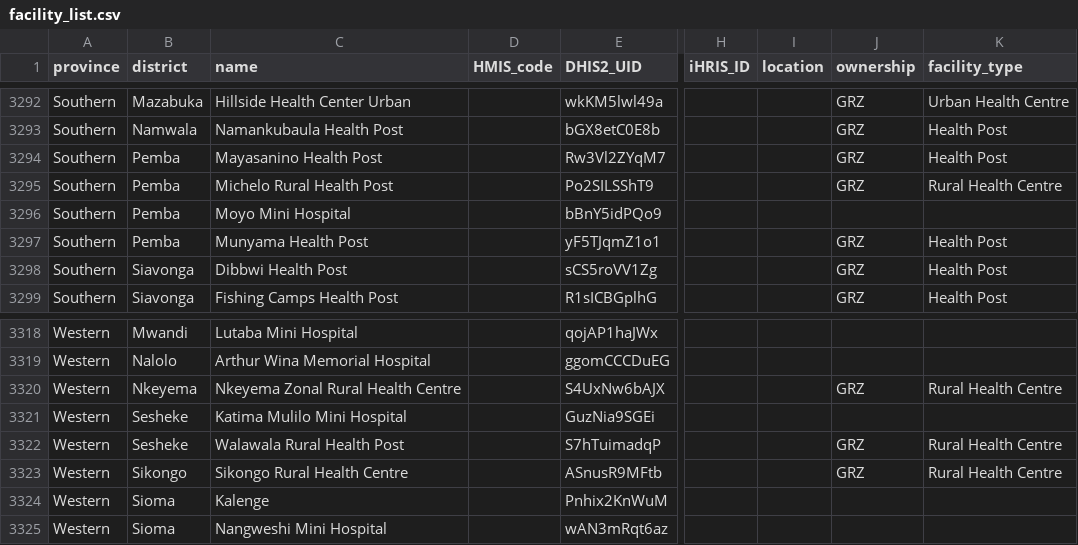
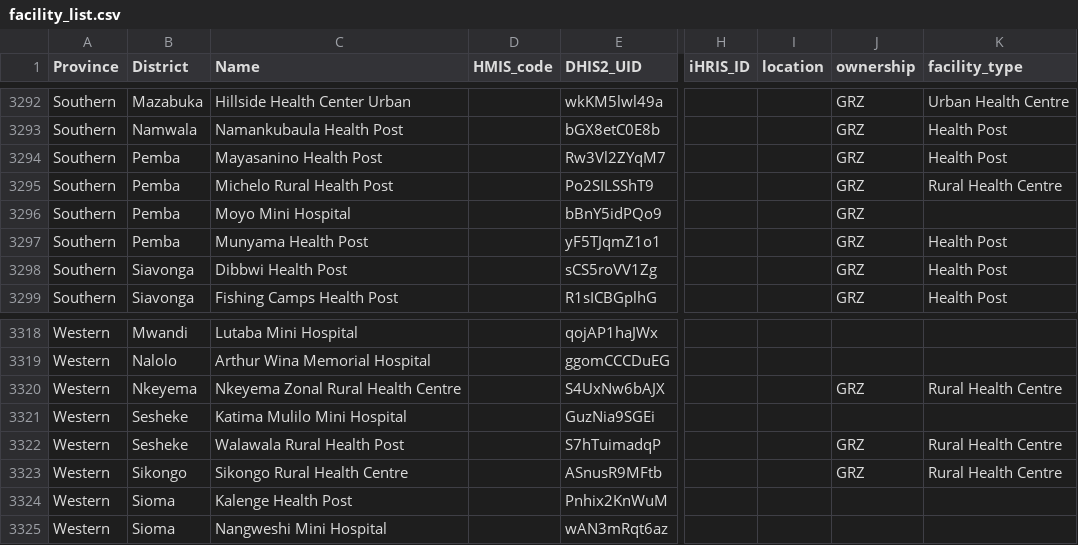
Before and after one commit to MOH-Zambia/immunisation-registry, a CSV file: database/data/facility_list.csv, drawn as a sheet; only a part is shown, gaps mark what is left out; the diff names each change by its address in the sheet, - before the commit and + after, or states it on an @@ line.

Commit message:
Certificate search

```diff
--- a/database/data/facility_list.csv
+++ b/database/data/facility_list.csv
-A1: province
+A1: Province
-B1: district
+B1: District
-C1: name
+C1: Name
-J3296 (ownership): (empty)
+J3296 (ownership): GRZ
-C3324 (Name): Kalenge
+C3324 (Name): Kalenge Health Post
```
